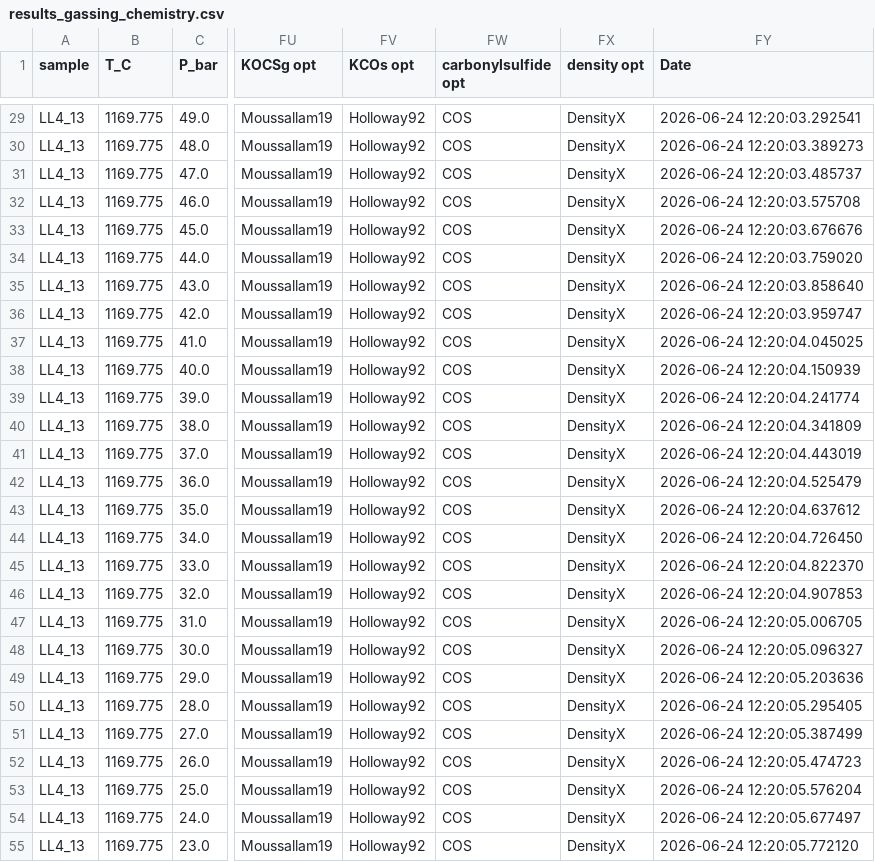
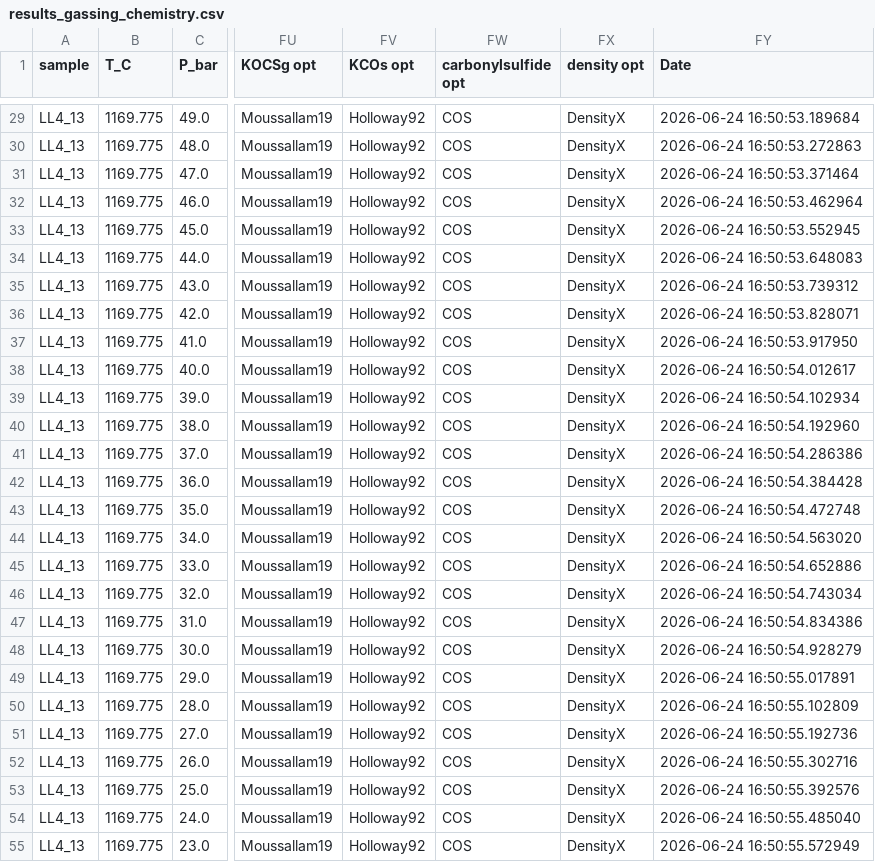
Before and after one commit to eryhughes/workshop_volatiles_goldschmidt2026, a CSV file: results_gassing_chemistry.csv, drawn as a sheet; only a part is shown, gaps mark what is left out; the diff covers the shown part only; the diff names each change by its address in the sheet, - before the commit and + after, or states it on an @@ line.

```diff
--- a/results_gassing_chemistry.csv
+++ b/results_gassing_chemistry.csv
-FY29 (Date): 2026-06-24 12:20:03.292541
+FY29 (Date): 2026-06-24 16:50:53.189684
-FY30 (Date): 2026-06-24 12:20:03.389273
+FY30 (Date): 2026-06-24 16:50:53.272863
-FY31 (Date): 2026-06-24 12:20:03.485737
+FY31 (Date): 2026-06-24 16:50:53.371464
-FY32 (Date): 2026-06-24 12:20:03.575708
+FY32 (Date): 2026-06-24 16:50:53.462964
-FY33 (Date): 2026-06-24 12:20:03.676676
+FY33 (Date): 2026-06-24 16:50:53.552945
-FY34 (Date): 2026-06-24 12:20:03.759020
+FY34 (Date): 2026-06-24 16:50:53.648083
-FY35 (Date): 2026-06-24 12:20:03.858640
+FY35 (Date): 2026-06-24 16:50:53.739312
-FY36 (Date): 2026-06-24 12:20:03.959747
+FY36 (Date): 2026-06-24 16:50:53.828071
-FY37 (Date): 2026-06-24 12:20:04.045025
+FY37 (Date): 2026-06-24 16:50:53.917950
-FY38 (Date): 2026-06-24 12:20:04.150939
+FY38 (Date): 2026-06-24 16:50:54.012617
-FY39 (Date): 2026-06-24 12:20:04.241774
+FY39 (Date): 2026-06-24 16:50:54.102934
-FY40 (Date): 2026-06-24 12:20:04.341809
+FY40 (Date): 2026-06-24 16:50:54.192960
-FY41 (Date): 2026-06-24 12:20:04.443019
+FY41 (Date): 2026-06-24 16:50:54.286386
-FY42 (Date): 2026-06-24 12:20:04.525479
+FY42 (Date): 2026-06-24 16:50:54.384428
-FY43 (Date): 2026-06-24 12:20:04.637612
+FY43 (Date): 2026-06-24 16:50:54.472748
-FY44 (Date): 2026-06-24 12:20:04.726450
+FY44 (Date): 2026-06-24 16:50:54.563020
-FY45 (Date): 2026-06-24 12:20:04.822370
+FY45 (Date): 2026-06-24 16:50:54.652886
-FY46 (Date): 2026-06-24 12:20:04.907853
+FY46 (Date): 2026-06-24 16:50:54.743034
-FY47 (Date): 2026-06-24 12:20:05.006705
+FY47 (Date): 2026-06-24 16:50:54.834386
-FY48 (Date): 2026-06-24 12:20:05.096327
+FY48 (Date): 2026-06-24 16:50:54.928279
-FY49 (Date): 2026-06-24 12:20:05.203636
+FY49 (Date): 2026-06-24 16:50:55.017891
-FY50 (Date): 2026-06-24 12:20:05.295405
+FY50 (Date): 2026-06-24 16:50:55.102809
-FY51 (Date): 2026-06-24 12:20:05.387499
+FY51 (Date): 2026-06-24 16:50:55.192736
-FY52 (Date): 2026-06-24 12:20:05.474723
+FY52 (Date): 2026-06-24 16:50:55.302716
-FY53 (Date): 2026-06-24 12:20:05.576204
+FY53 (Date): 2026-06-24 16:50:55.392576
-FY54 (Date): 2026-06-24 12:20:05.677497
+FY54 (Date): 2026-06-24 16:50:55.485040
-FY55 (Date): 2026-06-24 12:20:05.772120
+FY55 (Date): 2026-06-24 16:50:55.572949
```
Also changed, not shown: 49 edited cells elsewhere in this file, results_saturation_pressures.csv, 2 other files.
